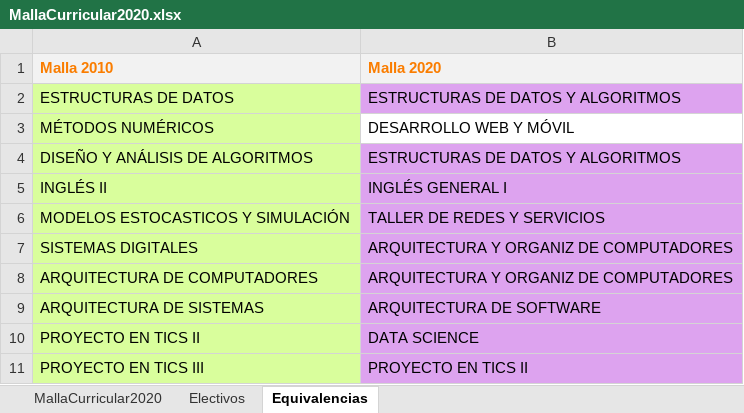
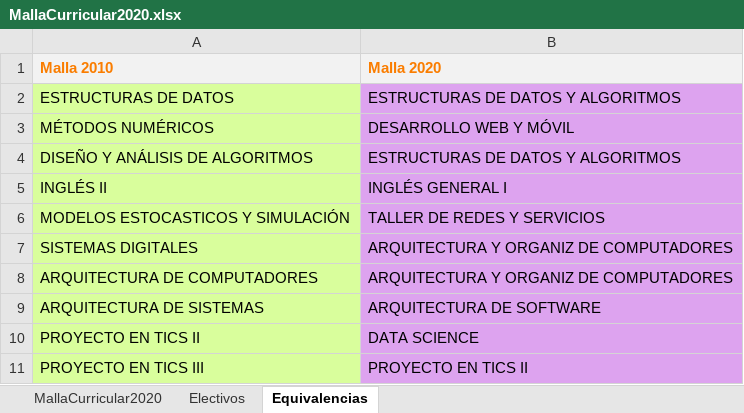
Before and after one commit to agamboar/generador_de_horarios_Practica, an Excel workbook: RutaCritica/MallaCurricular2020.xlsx, sheet Equivalencias, drawn as a sheet; values as stored, in another font and other column widths than the file's, no borders; the diff names each change by its address in the sheet, - before the commit and + after, or states it on an @@ line.

```diff
--- a/RutaCritica/MallaCurricular2020.xlsx (sheet Equivalencias)
+++ b/RutaCritica/MallaCurricular2020.xlsx (sheet Equivalencias)
-B3 fill: none
+B3 fill: #DDA3EF
```
Also changed, not shown: sheet MallaCurricular2020, RutaCritica/INGENIERÍA-CIVIL-EN-INFORMÁTICA-Y-TELECOMUNICACIONES.xlsx, RutaCritica/MallaCurricular2010.xlsx, 7 other files.
